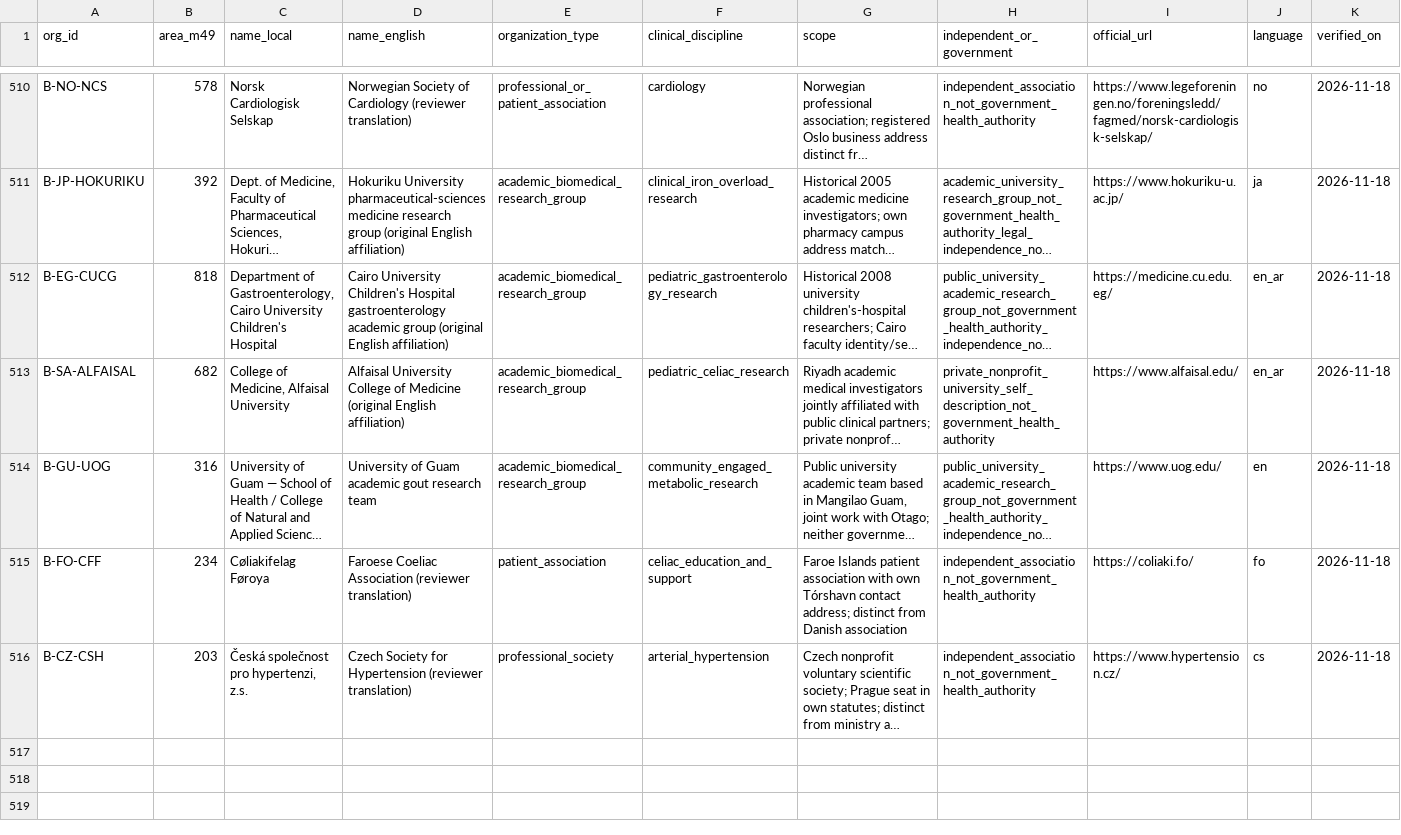
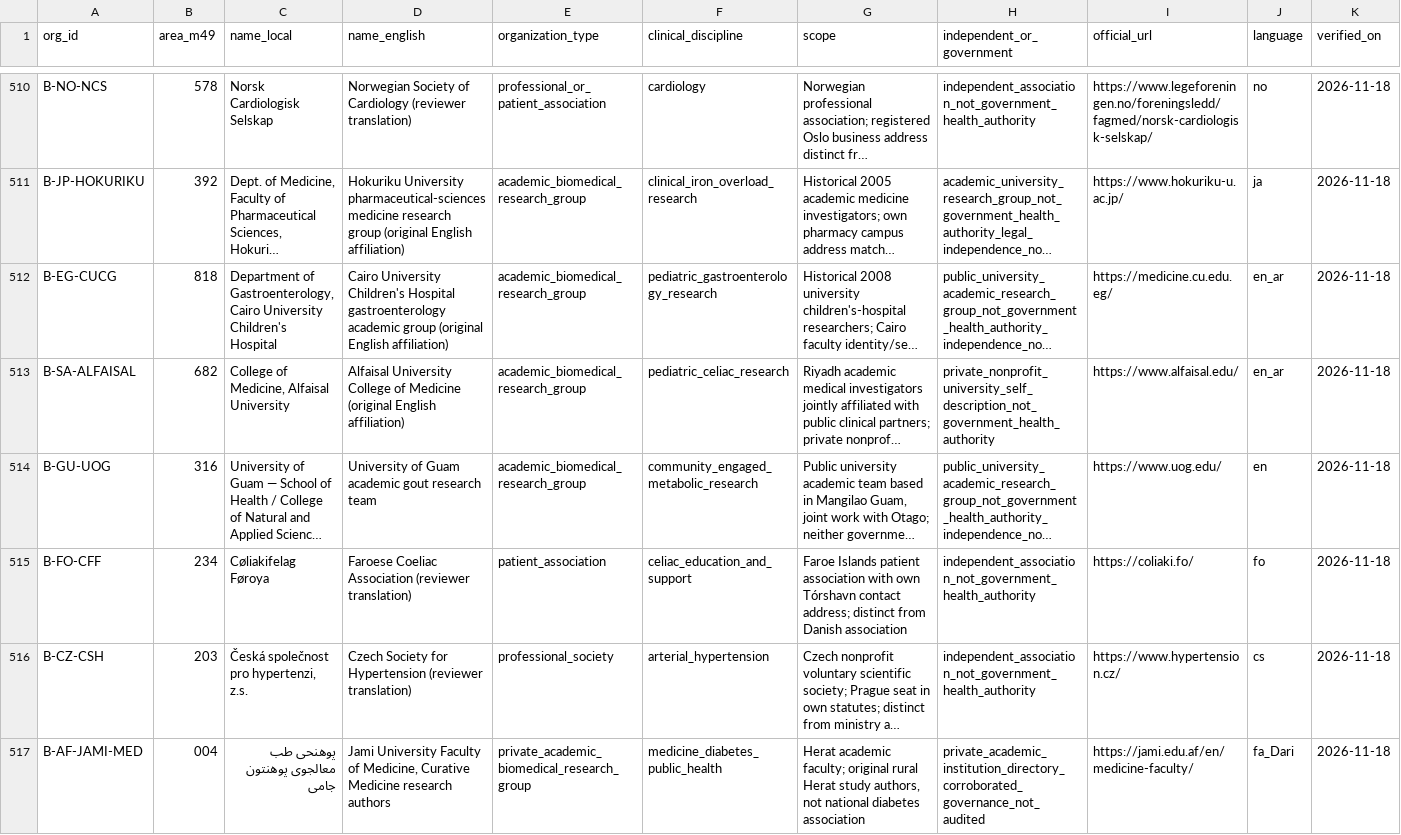
Before and after one commit to PortalHunter/Ethnicy-Based-Optimal-Weight, a CSV file: docs/atlas/handoffs/team-b/data/specialist_organizations.csv, drawn as a sheet; only a part is shown, gaps mark what is left out; long unchanged cells end in …; rows hold the shown columns only; the diff names each change by its address in the sheet, - before the commit and + after, or states it on an @@ line.

Commit message:
research(atlas): inspect 18 additional qualified cells and ten bounded searches; preserve verification issues

```diff
--- a/docs/atlas/handoffs/team-b/data/specialist_organizations.csv
+++ b/docs/atlas/handoffs/team-b/data/specialist_organizations.csv
+row 517: B-AF-JAMI-MED | 004 | پوهنحی طب معالجوی پوهنتون جامی | Jami University Faculty of Medicine, Curative Medicine research authors | private_academic_biomedical_research_group | medicine_diabetes_public_health | Herat academic faculty; original rural Herat study authors, not national diabetes association | private_academic_institution_directory_corroborated_governance_not_audited | https://jami.edu.af/en/medicine-faculty/ | fa_Dari | 2026-11-18
```
Also changed, not shown: docs/atlas/handoffs/team-b/data/consolidated_cell_inventory.csv, docs/atlas/handoffs/team-b/data/identity_review_worklist.csv, 31 other files.
